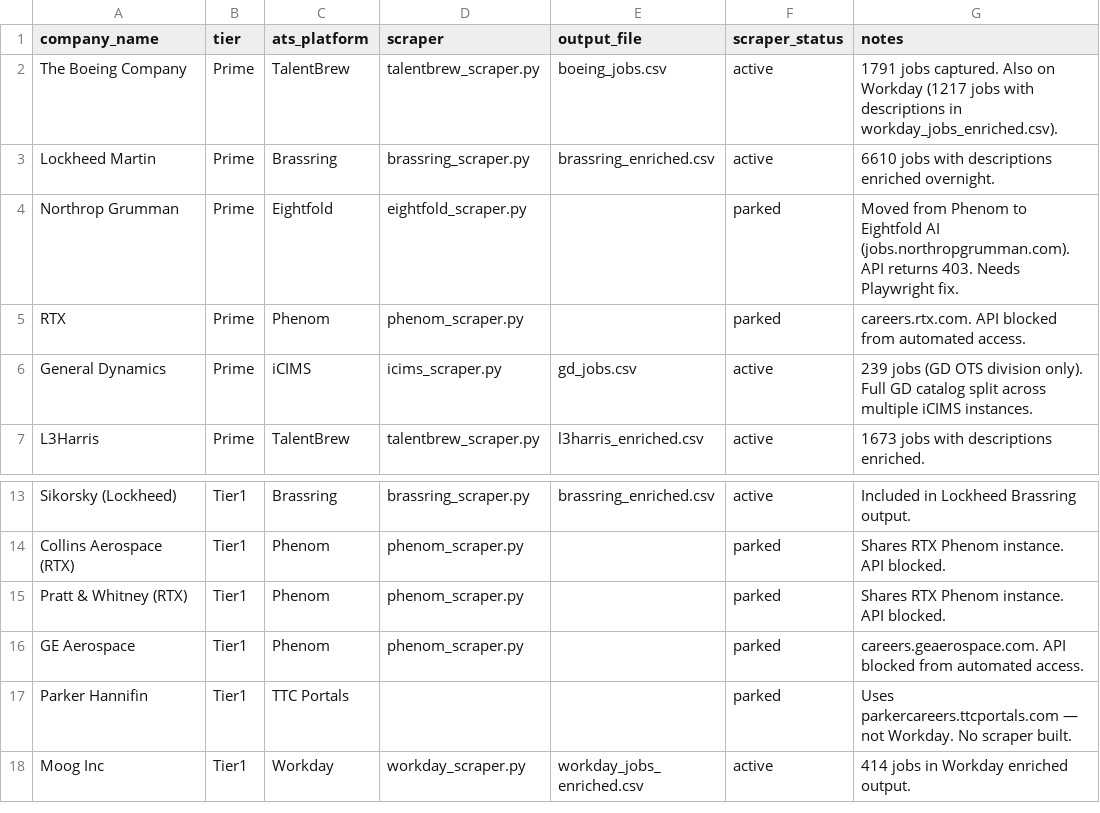
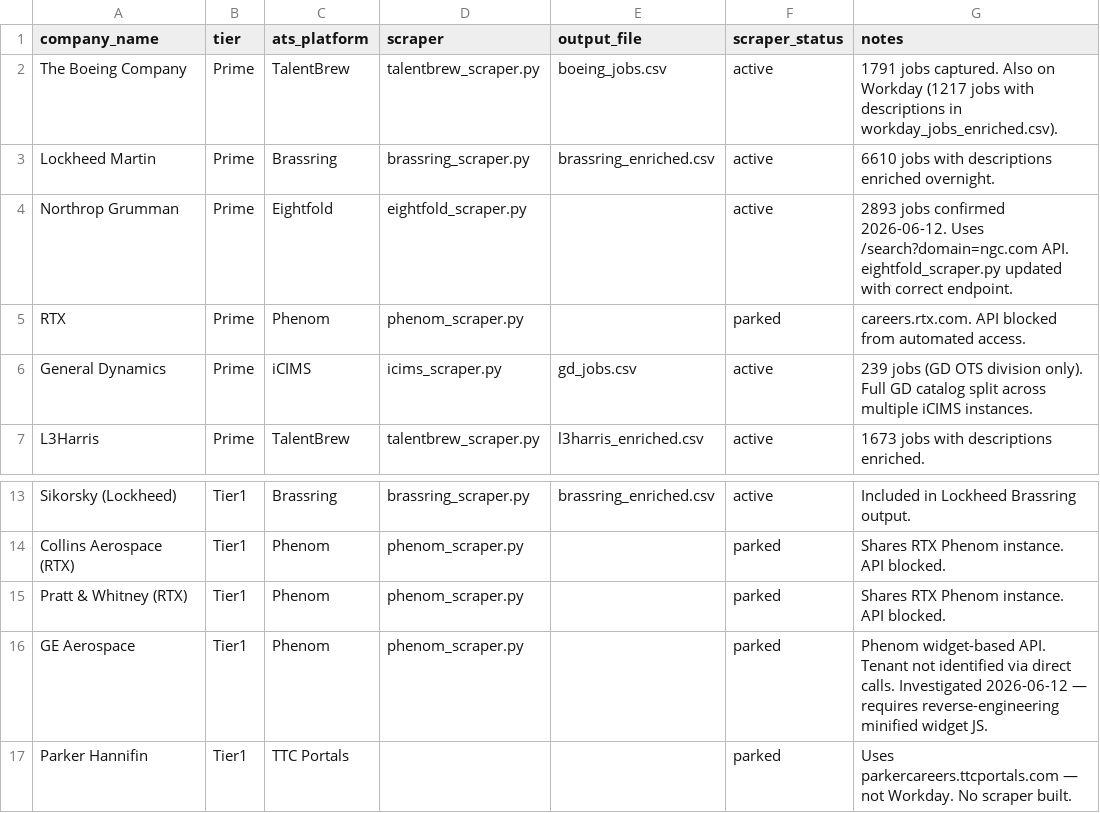
Before and after one commit to mtoyserkani/aerospace-ai-job-analysis, a CSV file: data/companies.csv, drawn as a sheet; only a part is shown, gaps mark what is left out; the shorter side is filled out with more unchanged rows.

Commit message:
Fix all scrapers: sample checks, per-company output, Eightfold Northrop API, GE/RTX parked

```diff
--- a/data/companies.csv
+++ b/data/companies.csv
@@ -3,3 +3,3 @@ The Boeing Company,Prime,TalentBrew,talentbrew_scraper.py,boeing_jobs.csv,active
 Lockheed Martin,Prime,Brassring,brassring_scraper.py,brassring_enriched.csv,active,6610 jobs with descriptions enriched overnight.
-Northrop Grumman,Prime,Eightfold,eightfold_scraper.py,,parked,Moved from Phenom to Eightfold AI (jobs.northropgrumman.com). API returns 403. Needs Playwright fix.
+Northrop Grumman,Prime,Eightfold,eightfold_scraper.py,,active,2893 jobs confirmed 2026-06-12. Uses /search?domain=ngc.com API. eightfold_scraper.py updated with correct endpoint.
 RTX,Prime,Phenom,phenom_scraper.py,,parked,careers.rtx.com. API blocked from automated access.
@@ -15,3 +15,3 @@ Collins Aerospace (RTX),Tier1,Phenom,phenom_scraper.py,,parked,Shares RTX Phenom
 Pratt & Whitney (RTX),Tier1,Phenom,phenom_scraper.py,,parked,Shares RTX Phenom instance. API blocked.
-GE Aerospace,Tier1,Phenom,phenom_scraper.py,,parked,careers.geaerospace.com. API blocked from automated access.
+GE Aerospace,Tier1,Phenom,phenom_scraper.py,,parked,Phenom widget-based API. Tenant not identified via direct calls. Investigated 2026-06-12 — requires reverse-engineering minified widget JS.
 Parker Hannifin,Tier1,TTC Portals,,,parked,Uses parkercareers.ttcportals.com — not Workday. No scraper built.
```
Also changed, not shown: 29 other files.
